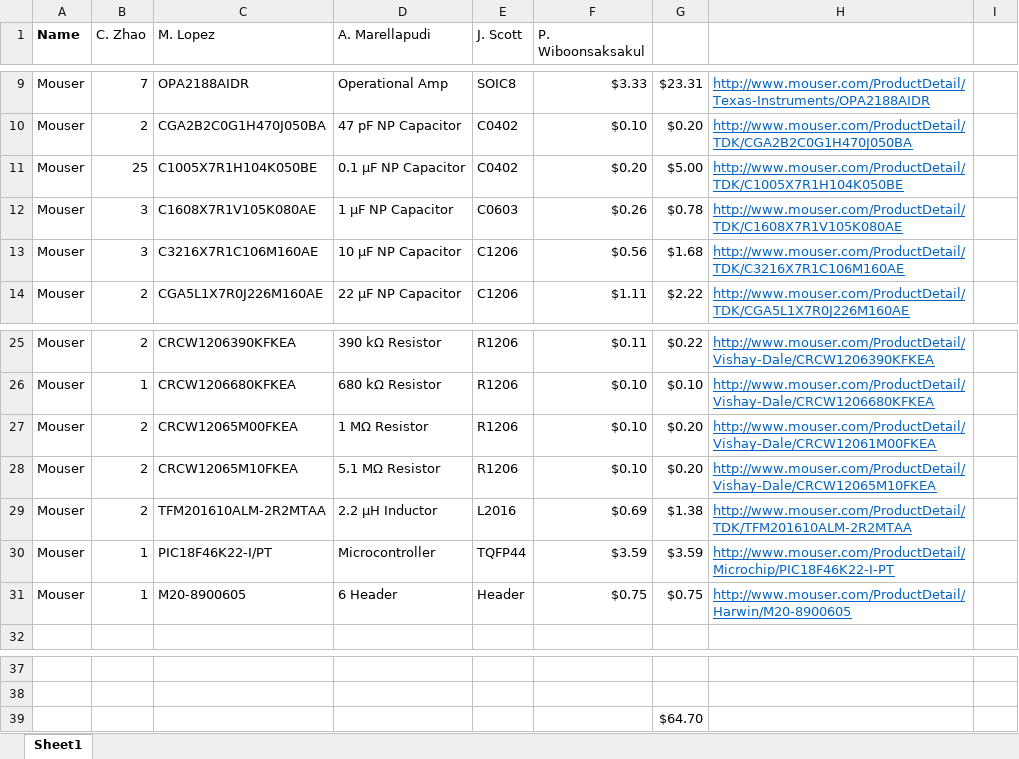
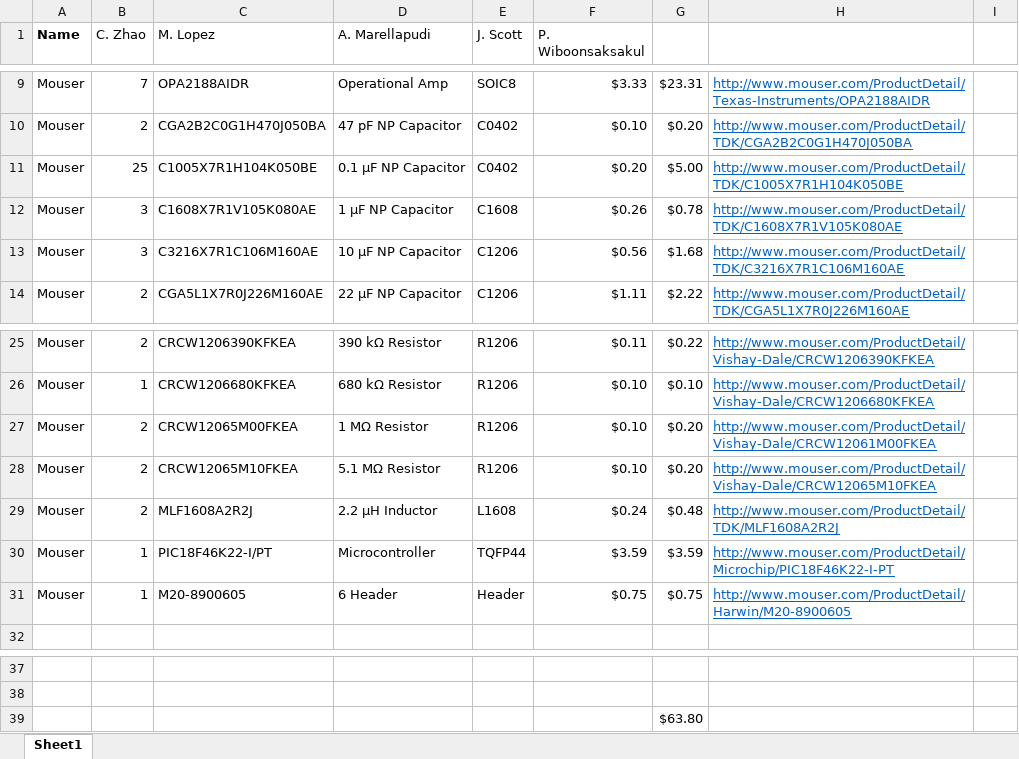
Before and after one commit to imatlopez/EMG-Decoder, an Excel workbook: Forms/Build_Order.xlsx, sheet Sheet1, drawn as a sheet; only a part is shown, gaps mark what is left out; values as stored, in another font and other column widths than the file's, no borders; the diff names each change by its address in the sheet, - before the commit and + after, or states it on an @@ line.

```diff
--- a/Forms/Build_Order.xlsx (sheet Sheet1)
+++ b/Forms/Build_Order.xlsx (sheet Sheet1)
-E12 (J. Scott): C0603
+E12 (J. Scott): C1608
-C29 (M. Lopez): TFM201610ALM-2R2MTAA
+C29 (M. Lopez): MLF1608A2R2J
-E29 (J. Scott): L2016
+E29 (J. Scott): L1608
-F29 (P. Wiboonsaksakul): $0.69
+F29 (P. Wiboonsaksakul): $0.24
-G29: $1.38
+G29: $0.48
-H29: http://www.mouser.com/ProductDetail/TDK/TFM201610ALM-2R2MTAA
+H29: http://www.mouser.com/ProductDetail/TDK/MLF1608A2R2J
-G39: $64.70
+G39: $63.80
```
Also changed, not shown: 9 other files.
